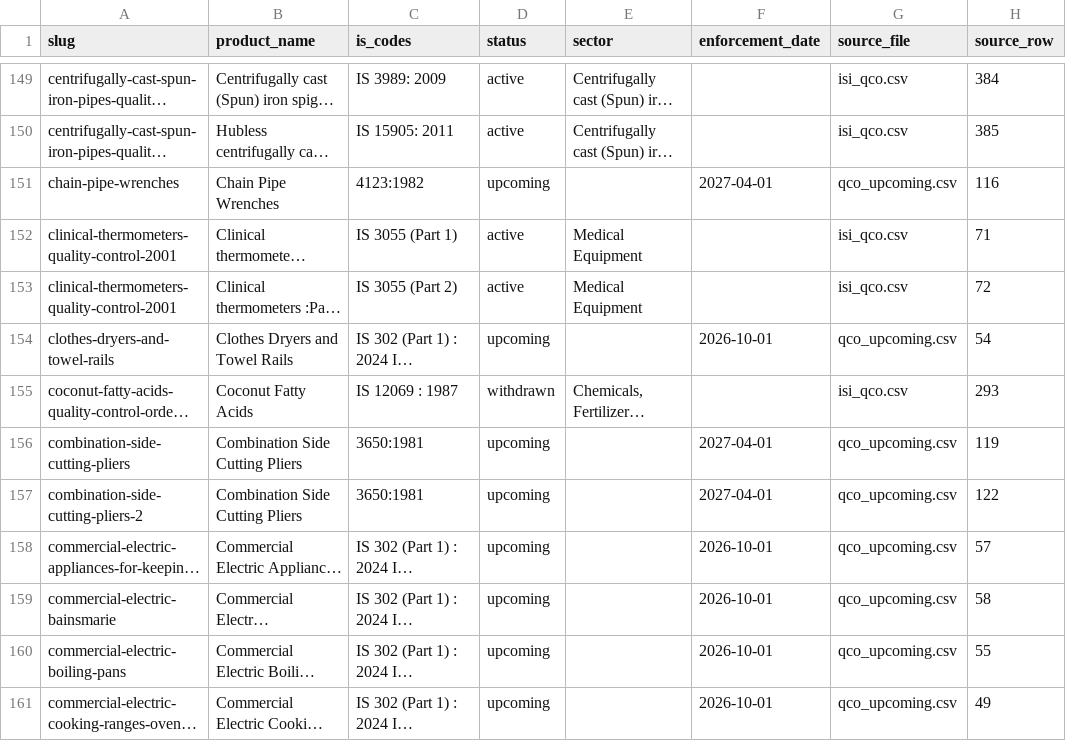
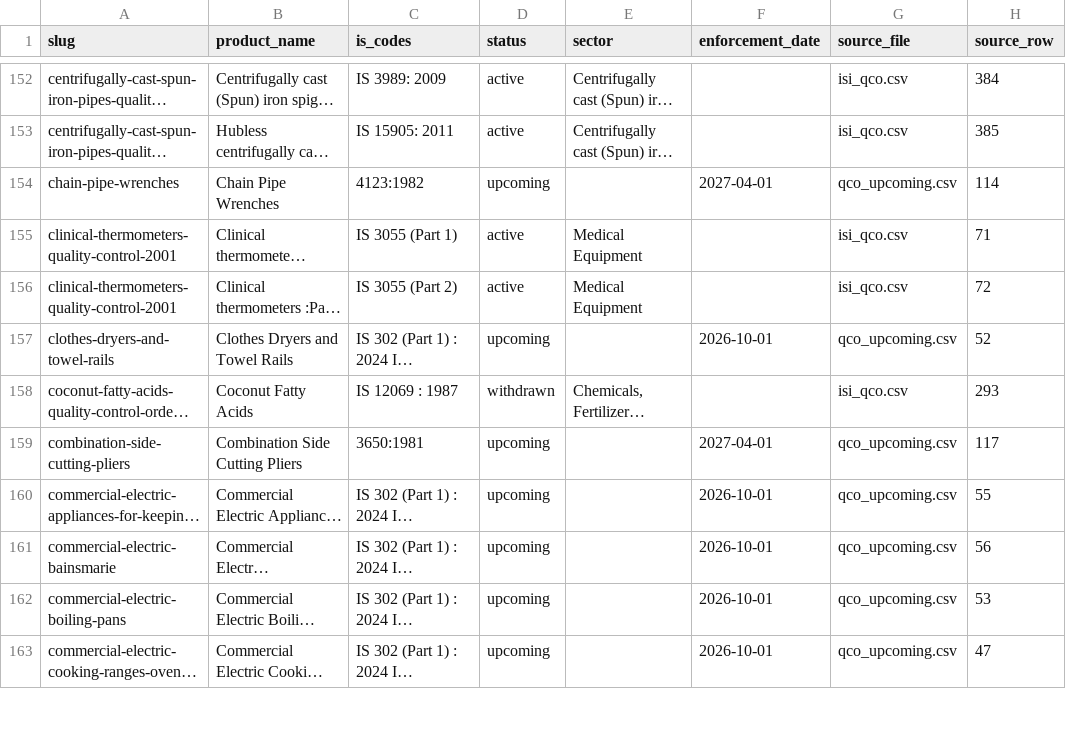
Before and after one commit to yashodhank/india-import-compliance-data, a CSV file: data/qco/products.csv, drawn as a sheet; only a part is shown, gaps mark what is left out; long unchanged cells end in …; removed rows and columns are numbered as before the commit, all else as after; the diff covers the shown part only; the diff names each change by its address in the sheet, - before the commit and + after, or states it on an @@ line.

```diff
--- a/data/qco/products.csv
+++ b/data/qco/products.csv
-H154 (source_row): 116
+H154 (source_row): 114
-H157 (source_row): 54
+H157 (source_row): 52
-H159 (source_row): 119
+H159 (source_row): 117
-row 157: combination-side-cutting-pliers-2 | Combination Side Cutting Pliers | 3650:1981 | upcoming |  | 2027-04-01 | qco_upcoming.csv | 122
-H160 (source_row): 57
+H160 (source_row): 55
-H161 (source_row): 58
+H161 (source_row): 56
-H162 (source_row): 55
+H162 (source_row): 53
-H163 (source_row): 49
+H163 (source_row): 47
```
Also changed, not shown: 3 added rows, 1 removed row and 118 edited cells elsewhere in this file, data/bis/isi_qco.csv, data/bis/qco_upcoming.csv, 11 other files.
